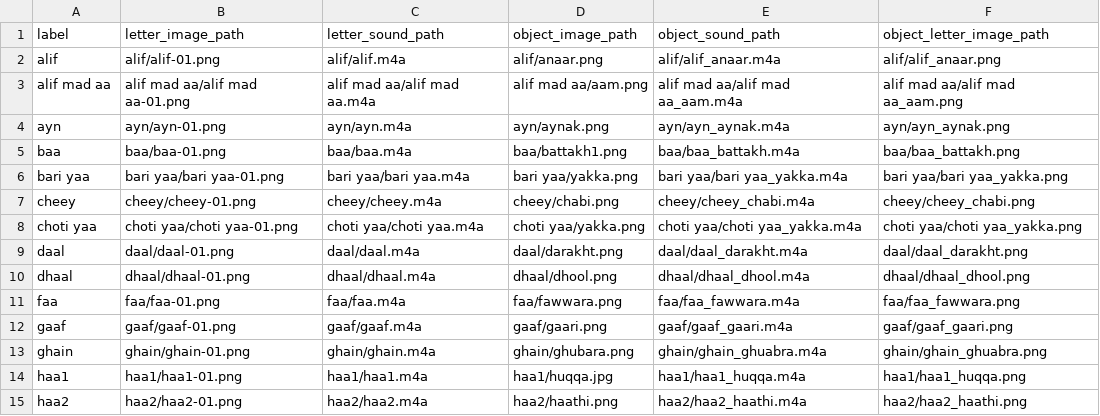
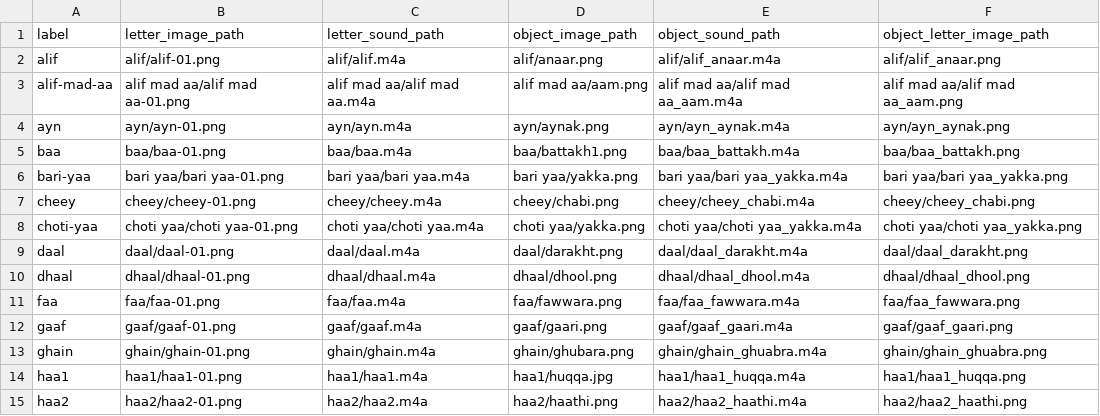
Before and after one commit to kaavish-ki-kavish/aangan-filesystem, a CSV file: aagan-urdu-filesystem/urdu_file_dir.csv, drawn as a sheet; only a part is shown.

Commit message:
corrected label names

```diff
--- a/aagan-urdu-filesystem/urdu_file_dir.csv
+++ b/aagan-urdu-filesystem/urdu_file_dir.csv
@@ -2,8 +2,8 @@ label,letter_image_path,letter_sound_path,object_image_path,object_sound_path,ob
 alif,alif/alif-01.png,alif/alif.m4a,alif/anaar.png,alif/alif_anaar.m4a,alif/alif_anaar.png
-alif mad aa,alif mad aa/alif mad aa-01.png,alif mad aa/alif mad aa.m4a,alif mad aa/aam.png,alif mad aa/alif mad aa_aam.m4a,alif mad aa/alif mad aa_aam.png
+alif-mad-aa,alif mad aa/alif mad aa-01.png,alif mad aa/alif mad aa.m4a,alif mad aa/aam.png,alif mad aa/alif mad aa_aam.m4a,alif mad aa/alif mad aa_aam.png
 ayn,ayn/ayn-01.png,ayn/ayn.m4a,ayn/aynak.png,ayn/ayn_aynak.m4a,ayn/ayn_aynak.png
 baa,baa/baa-01.png,baa/baa.m4a,baa/battakh1.png,baa/baa_battakh.m4a,baa/baa_battakh.png
-bari yaa,bari yaa/bari yaa-01.png,bari yaa/bari yaa.m4a,bari yaa/yakka.png,bari yaa/bari yaa_yakka.m4a,bari yaa/bari yaa_yakka.png
+bari-yaa,bari yaa/bari yaa-01.png,bari yaa/bari yaa.m4a,bari yaa/yakka.png,bari yaa/bari yaa_yakka.m4a,bari yaa/bari yaa_yakka.png
 cheey,cheey/cheey-01.png,cheey/cheey.m4a,cheey/chabi.png,cheey/cheey_chabi.m4a,cheey/cheey_chabi.png
-choti yaa,choti yaa/choti yaa-01.png,choti yaa/choti yaa.m4a,choti yaa/yakka.png,choti yaa/choti yaa_yakka.m4a,choti yaa/choti yaa_yakka.png
+choti-yaa,choti yaa/choti yaa-01.png,choti yaa/choti yaa.m4a,choti yaa/yakka.png,choti yaa/choti yaa_yakka.m4a,choti yaa/choti yaa_yakka.png
 daal,daal/daal-01.png,daal/daal.m4a,daal/darakht.png,daal/daal_darakht.m4a,daal/daal_darakht.png
```
